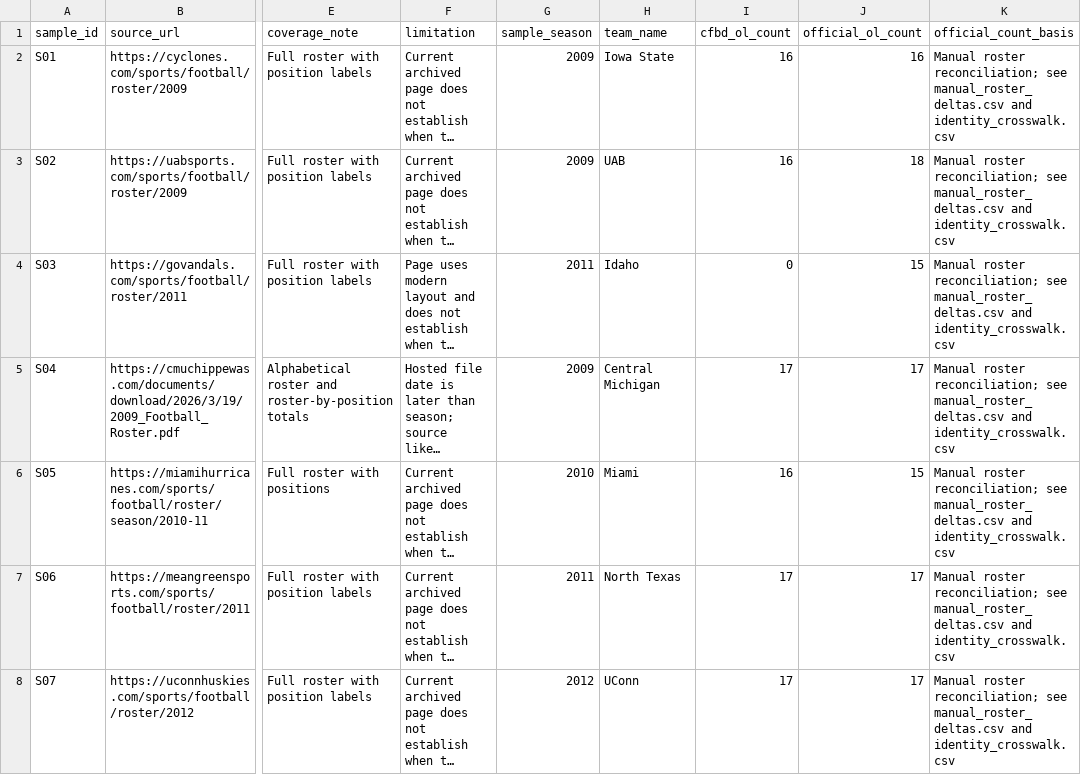
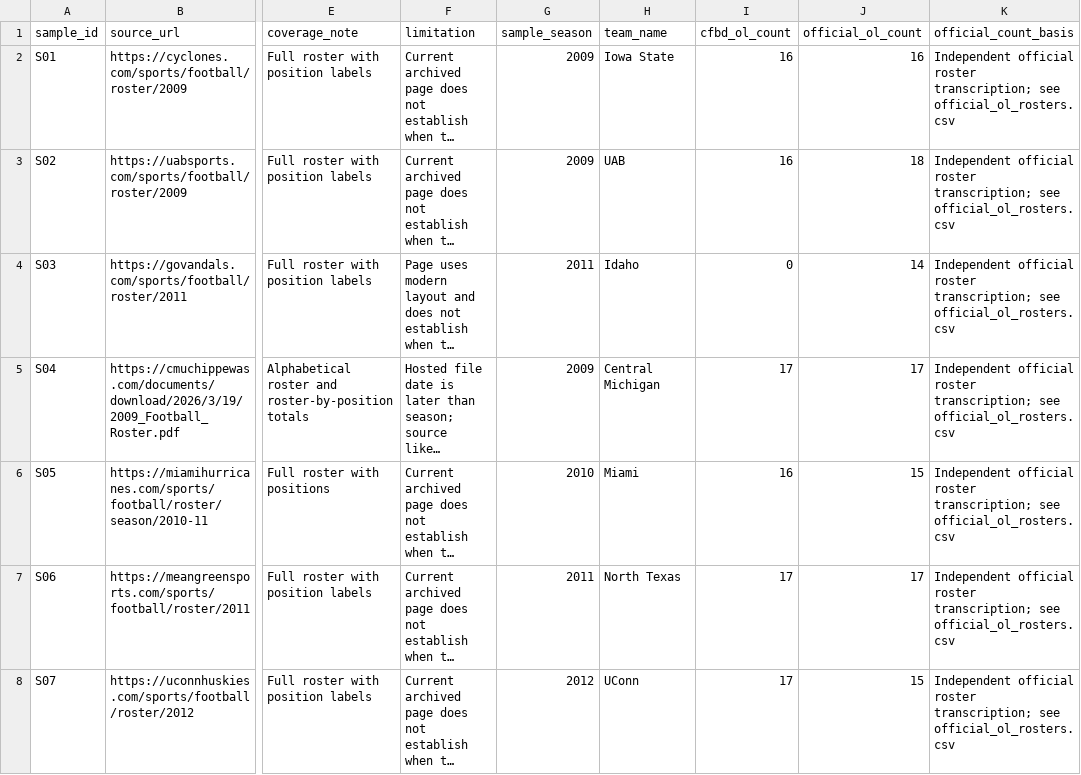
Before and after one commit to sirgippy/GippyRank4, a CSV file: data/research/offensive_line_target_pool_validation_issue_185/results/source_inventory.csv, drawn as a sheet; only a part is shown, gaps mark what is left out; long unchanged cells end in …; the diff covers the shown part only; the diff names each change by its address in the sheet, - before the commit and + after, or states it on an @@ line.

Commit message:
Fix independent OL roster validation for issue 185

```diff
--- a/data/research/offensive_line_target_pool_validation_issue_185/results/source_inventory.csv
+++ b/data/research/offensive_line_target_pool_validation_issue_185/results/source_inventory.csv
-K2:K8 (official_count_basis): Manual roster reconciliation; see manual_roster_deltas.csv and identity_crosswalk.csv
+K2:K8 (official_count_basis): Independent official roster transcription; see official_ol_rosters.csv
-J4 (official_ol_count): 15
+J4 (official_ol_count): 14
-J8 (official_ol_count): 17
+J8 (official_ol_count): 15
```
Also changed, not shown: 36 edited cells elsewhere in this file, data/research/offensive_line_target_pool_validation_issue_185/results/era_metrics.csv, data/research/offensive_line_target_pool_validation_issue_185/results/team_season_summary.csv, 9 other files.
